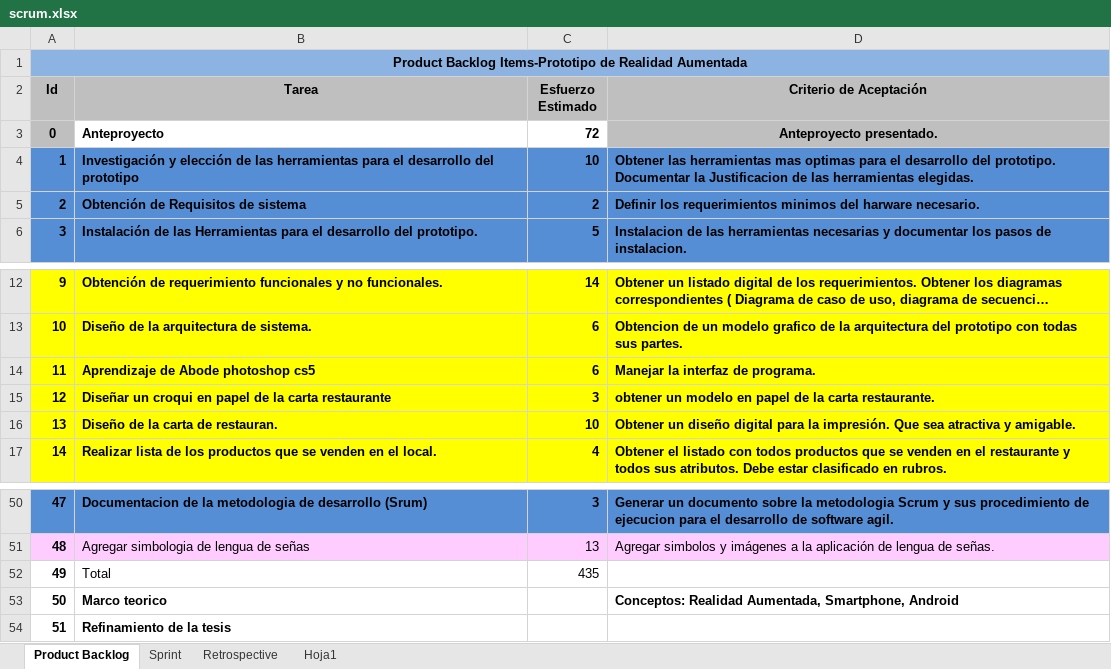
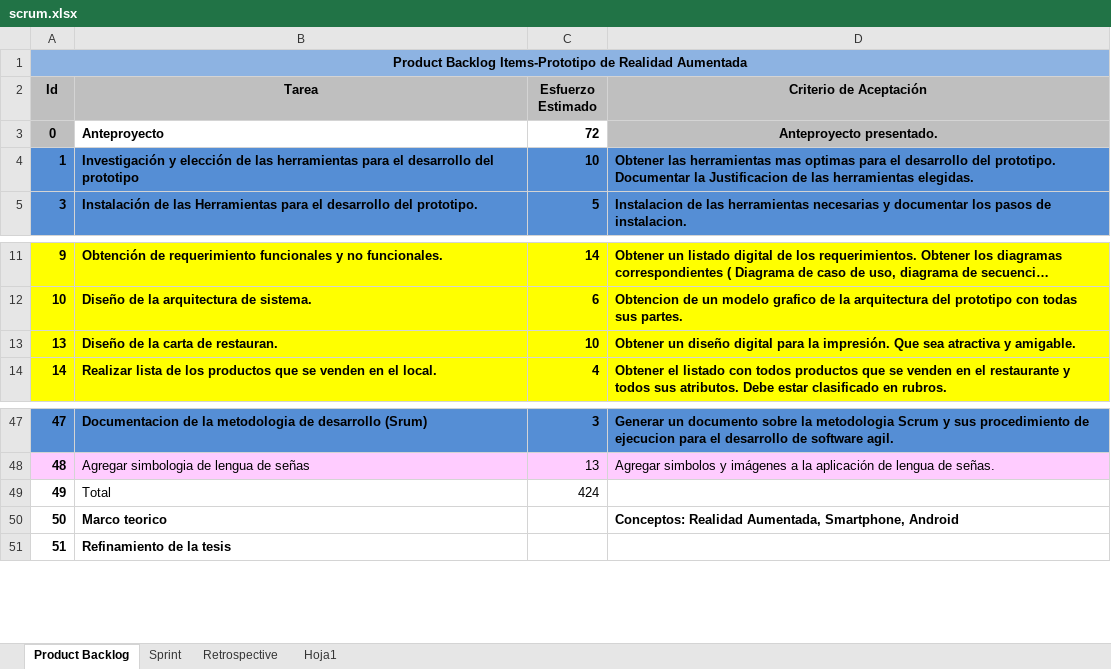
Before and after one commit to carrizofm2010/unjutesis, an Excel workbook: Documentacion/scrum.xlsx, sheet Product Backlog, drawn as a sheet; only a part is shown, gaps mark what is left out; long unchanged cells end in …; values as stored, in another font and other column widths than the file's, no borders; removed rows and columns are numbered as before the commit, all else as after; the diff names each change by its address in the sheet, - before the commit and + after, or states it on an @@ line.

Commit message:
MODIFICANDO EL PRODUCT BACKLOG

```diff
--- a/Documentacion/scrum.xlsx (sheet Product Backlog)
+++ b/Documentacion/scrum.xlsx (sheet Product Backlog)
-row 5: 2 | Obtención de Requisitos de sistema | 2 | Definir los requerimientos minimos del harware necesario.
-row 14: 11 | Aprendizaje de Abode photoshop cs5 | 6 | Manejar la interfaz de programa.
-row 15: 12 | Diseñar un croqui en papel de la carta restaurante | 3 | obtener un modelo en papel de la carta restaurante.
-C49 (Esfuerzo Estimado): 435
+C49 (Esfuerzo Estimado): 424
```
Also changed, not shown: sheet Sprint, 1 other file.
